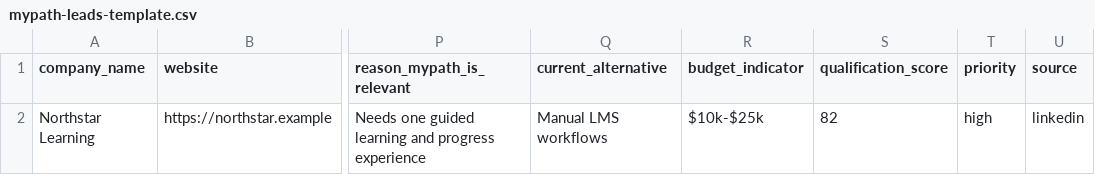
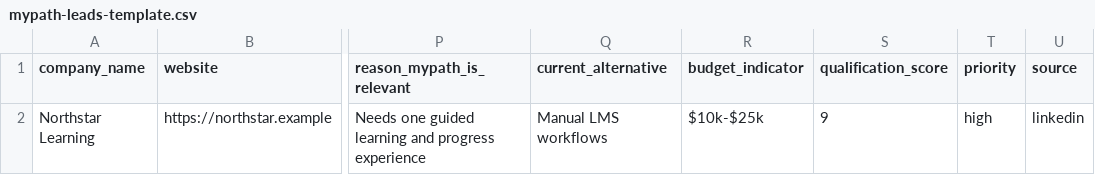
Before and after one commit to Geeky-Hassan/mypath-b2b-crm, a CSV file: public/templates/mypath-leads-template.csv, drawn as a sheet; only a part is shown, gaps mark what is left out; the diff names each change by its address in the sheet, - before the commit and + after, or states it on an @@ line.

```diff
--- a/public/templates/mypath-leads-template.csv
+++ b/public/templates/mypath-leads-template.csv
-S2 (qualification_score): 82
+S2 (qualification_score): 9
```
Also changed, not shown: public/templates/mypath-lead-generator-blank-template.csv, public/templates/mypath-lead-generator-template.csv, 42 other files.
